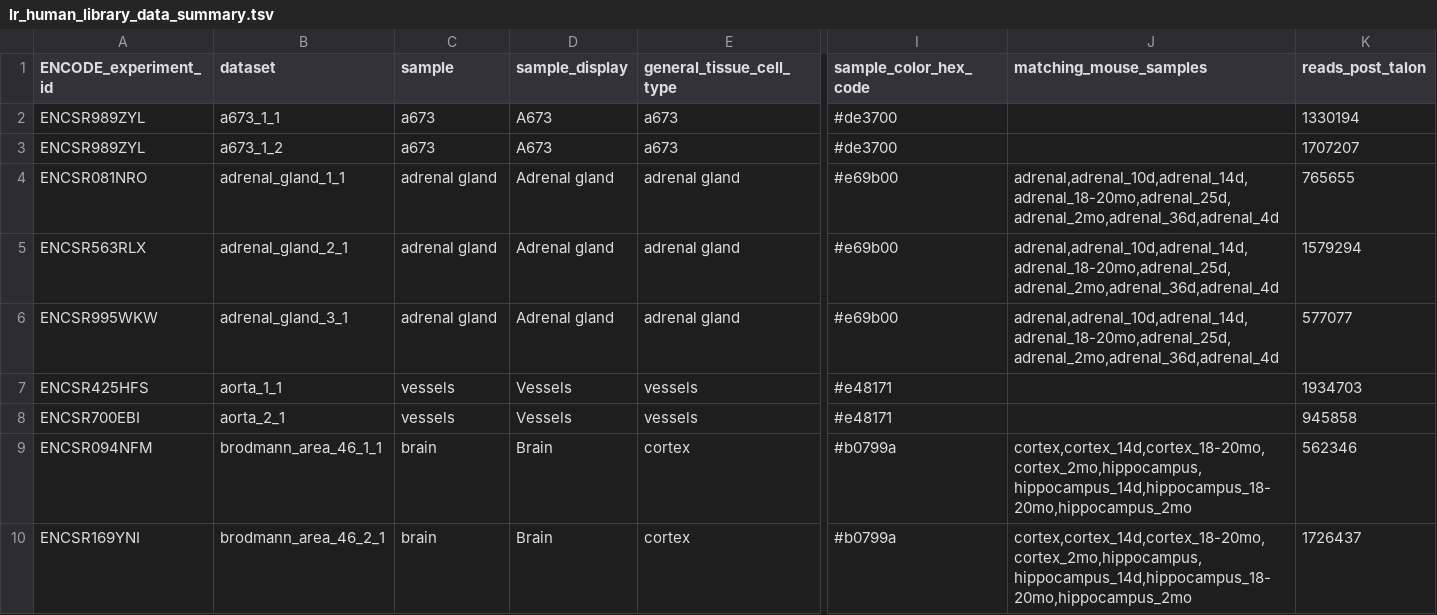
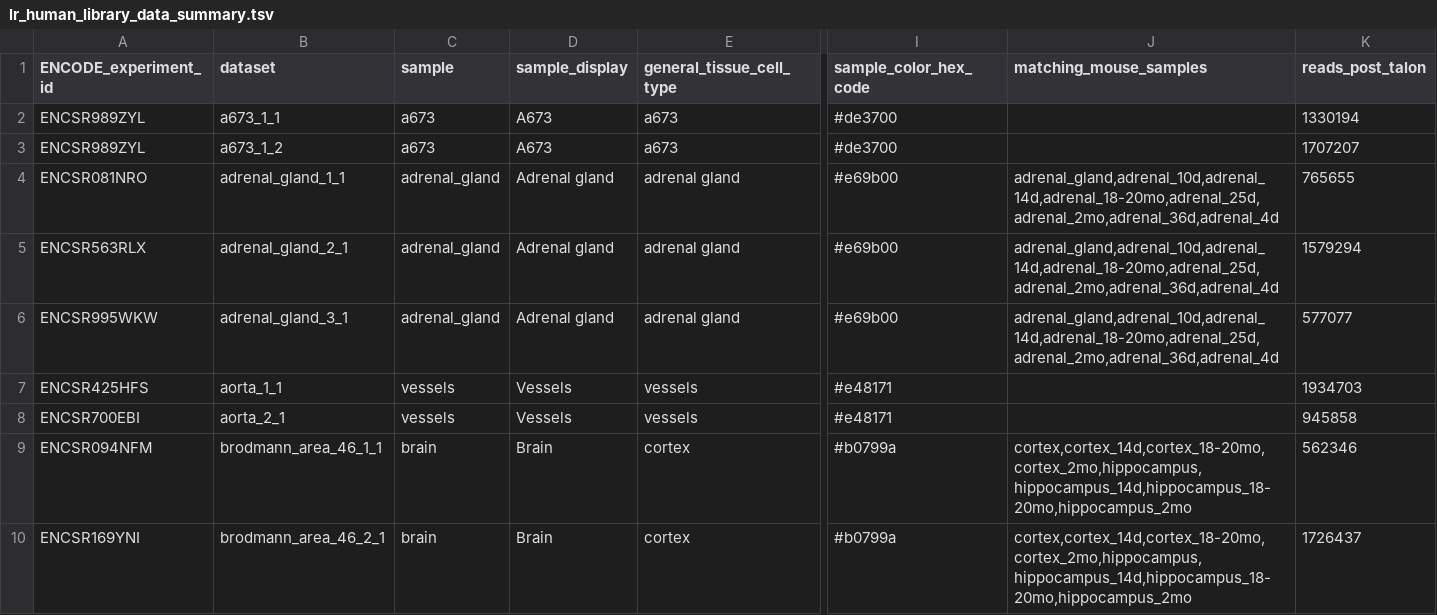
Before and after one commit to fairliereese/paper_rnawg, a TSV file: proc_revisions/data/human/lr/lr_human_library_data_summary.tsv (was proc_revisions/data/lr/lr_human_library_data_summary.tsv), drawn as a sheet; only a part is shown, gaps mark what is left out; the diff names each change by its address in the sheet, - before the commit and + after, or states it on an @@ line.

```diff
--- a/proc_revisions/data/lr/lr_human_library_data_summary.tsv
+++ b/proc_revisions/data/human/lr/lr_human_library_data_summary.tsv
-C4:C6 (sample): adrenal gland
+C4:C6 (sample): adrenal_gland
-J4:J6 (matching_mouse_samples): adrenal,adrenal_10d,adrenal_14d,adrenal_18-20mo,adrenal_25d,adrenal_2mo,adrenal_36d,adrenal_4d
+J4:J6 (matching_mouse_samples): adrenal_gland,adrenal_10d,adrenal_14d,adrenal_18-20mo,adrenal_25d,adrenal_2mo,adrenal_36d,adrenal_4d
```
Also changed, not shown: 15 other files.
